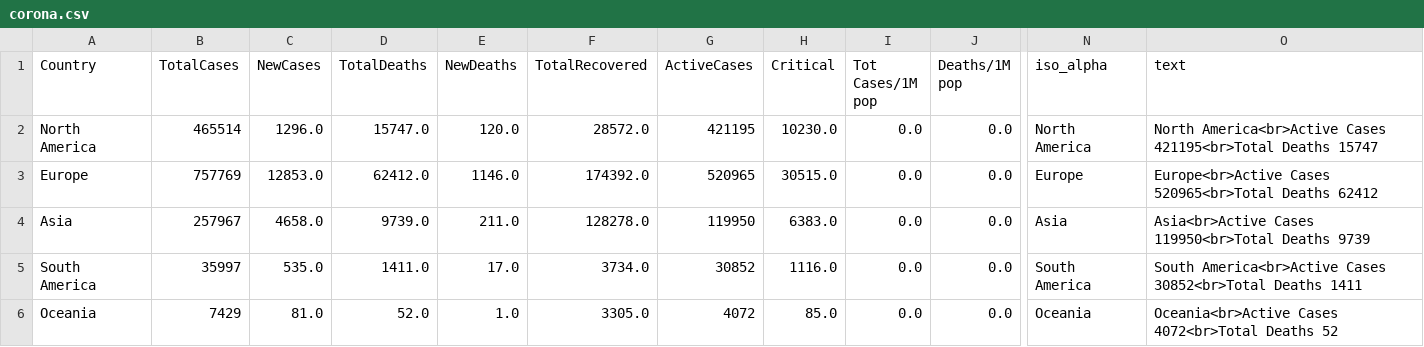
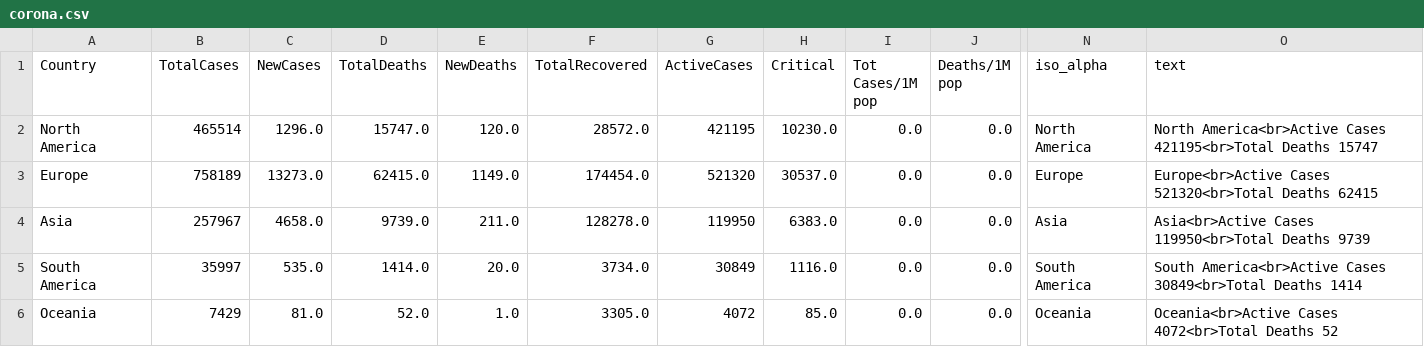
Before and after one commit to amtam0/coronavirus-world-map, a CSV file: static/data/corona.csv, drawn as a sheet; only a part is shown, gaps mark what is left out; the diff covers the shown part only; the diff names each change by its address in the sheet, - before the commit and + after, or states it on an @@ line.

Commit message:
update corona.csv

```diff
--- a/static/data/corona.csv
+++ b/static/data/corona.csv
-B3 (TotalCases): 757769
+B3 (TotalCases): 758189
-C3 (NewCases): 12853.0
+C3 (NewCases): 13273.0
-D3 (TotalDeaths): 62412.0
+D3 (TotalDeaths): 62415.0
-E3 (NewDeaths): 1146.0
+E3 (NewDeaths): 1149.0
-F3 (TotalRecovered): 174392.0
+F3 (TotalRecovered): 174454.0
-G3 (ActiveCases): 520965
+G3 (ActiveCases): 521320
-H3 (Critical): 30515.0
+H3 (Critical): 30537.0
-O3 (text): Europe<br>Active Cases 520965<br>Total Deaths 62412
+O3 (text): Europe<br>Active Cases 521320<br>Total Deaths 62415
-D5 (TotalDeaths): 1411.0
+D5 (TotalDeaths): 1414.0
-E5 (NewDeaths): 17.0
+E5 (NewDeaths): 20.0
-G5 (ActiveCases): 30852
+G5 (ActiveCases): 30849
-O5 (text): …America<br>Active Cases 30852<br>Total Deaths 1411
+O5 (text): …America<br>Active Cases 30849<br>Total Deaths 1414
```
Also changed, not shown: 2 added rows, 2 removed rows and 26 edited cells elsewhere in this file.
